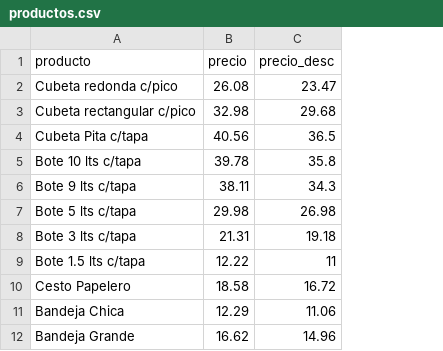
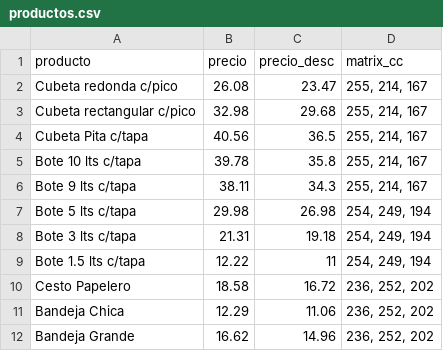
Before and after one commit to Chris99Casts/Plasticos-Delta---Sistema-de-Ventas, a CSV file: data/productos.csv, drawn as a sheet; only a part is shown; the diff names each change by its address in the sheet, - before the commit and + after, or states it on an @@ line.

```diff
--- a/data/productos.csv
+++ b/data/productos.csv
+column D (matrix_cc), rows 2-12: 255, 214, 167 | 255, 214, 167 | 255, 214, 167 | 255, 214, 167 | 255, 214, 167 | 254, 249, 194 | 254, 249, 194 | 254, 249, 194 | 236, 252, 202 | 236, 252, 202 | 236, 252, 202
```
Also changed, not shown: 2 other files.
